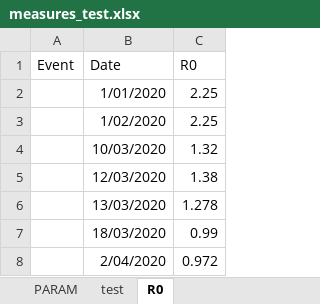
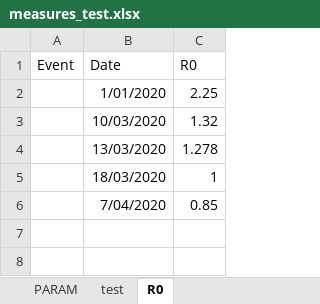
Before and after one commit to LizeRaes/Covid-SEIR-RAES-Model, an Excel workbook: dash_app/data/measures_test.xlsx, sheet R0, drawn as a sheet; values as stored, in another font and other column widths than the file's, no borders; removed rows and columns are numbered as before the commit, all else as after; the diff names each change by its address in the sheet, - before the commit and + after, or states it on an @@ line.

Commit message:
update R values and dates

```diff
--- a/dash_app/data/measures_test.xlsx (sheet R0)
+++ b/dash_app/data/measures_test.xlsx (sheet R0)
-row 3:  | 1/02/2020 | 2.25
-row 5:  | 12/03/2020 | 1.38
-C5 (R0): 0.99
+C5 (R0): 1
-row 8:  | 2/04/2020 | 0.972
+row 6:  | 7/04/2020 | 0.85
```
Also changed, not shown: 2 other files.
